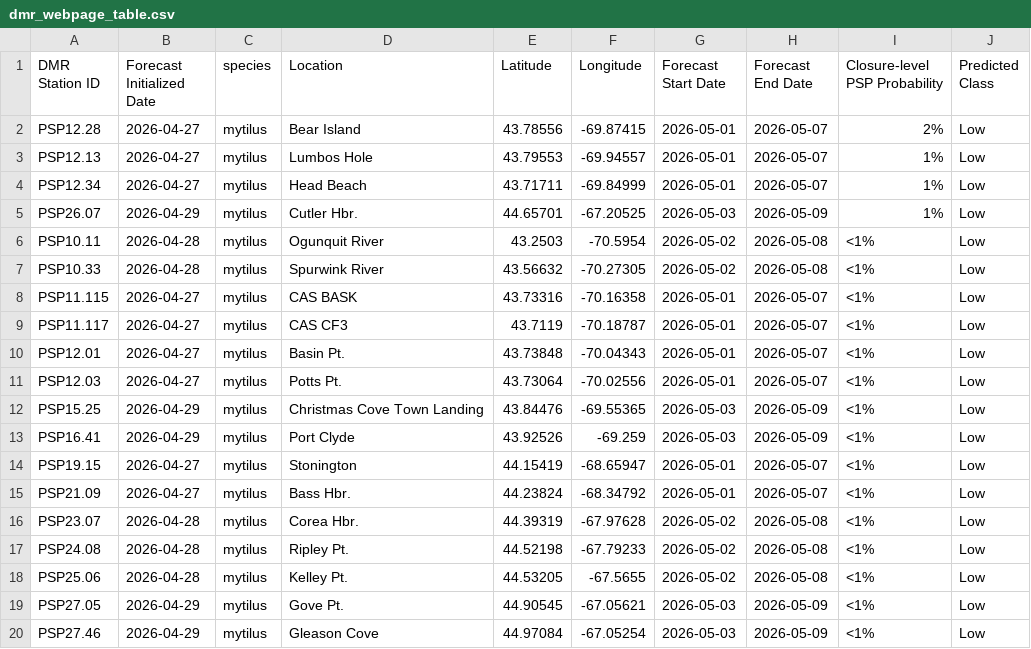
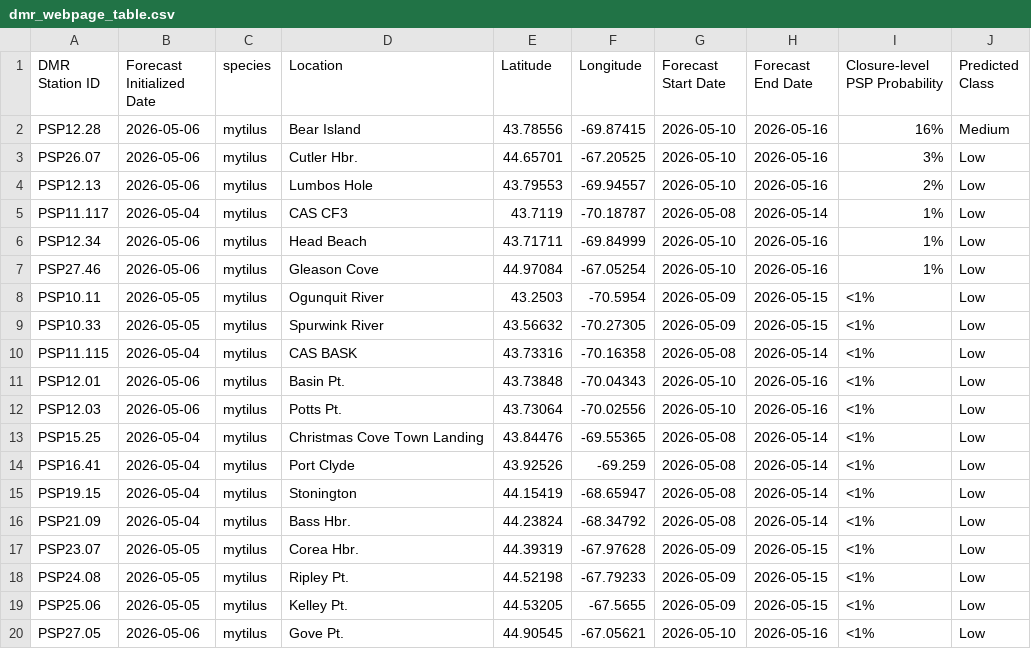
Before and after one commit to BigelowLab/pspforecast, a CSV file: inst/forecastdb/dmr_webpage_table.csv, drawn as a sheet.

```diff
--- a/inst/forecastdb/dmr_webpage_table.csv
+++ b/inst/forecastdb/dmr_webpage_table.csv
@@ -1,20 +1,20 @@
 DMR Station ID,Forecast Initialized Date,species,Location,Latitude,Longitude,Forecast Start Date,Forecast End Date,Closure-level PSP Probability,Predicted Class
-PSP12.28,2026-04-27,mytilus,Bear Island,43.78556,-69.87415,2026-05-01,2026-05-07,2%,Low
-PSP12.13,2026-04-27,mytilus,Lumbos Hole,43.79553,-69.94557,2026-05-01,2026-05-07,1%,Low
-PSP12.34,2026-04-27,mytilus,Head Beach,43.71711,-69.84999,2026-05-01,2026-05-07,1%,Low
-PSP26.07,2026-04-29,mytilus,Cutler Hbr.,44.65701,-67.20525,2026-05-03,2026-05-09,1%,Low
-PSP10.11,2026-04-28,mytilus,Ogunquit River,43.2503,-70.5954,2026-05-02,2026-05-08,<1%,Low
-PSP10.33,2026-04-28,mytilus,Spurwink River,43.56632,-70.27305,2026-05-02,2026-05-08,<1%,Low
-PSP11.115,2026-04-27,mytilus,CAS BASK,43.73316,-70.16358,2026-05-01,2026-05-07,<1%,Low
-PSP11.117,2026-04-27,mytilus,CAS CF3,43.7119,-70.18787,2026-05-01,2026-05-07,<1%,Low
-PSP12.01,2026-04-27,mytilus,Basin Pt.,43.73848,-70.04343,2026-05-01,2026-05-07,<1%,Low
-PSP12.03,2026-04-27,mytilus,Potts Pt.,43.73064,-70.02556,2026-05-01,2026-05-07,<1%,Low
-PSP15.25,2026-04-29,mytilus,Christmas Cove Town Landing,43.84476,-69.55365,2026-05-03,2026-05-09,<1%,Low
-PSP16.41,2026-04-29,mytilus,Port Clyde,43.92526,-69.259,2026-05-03,2026-05-09,<1%,Low
-PSP19.15,2026-04-27,mytilus,Stonington,44.15419,-68.65947,2026-05-01,2026-05-07,<1%,Low
-PSP21.09,2026-04-27,mytilus,Bass Hbr.,44.23824,-68.34792,2026-05-01,2026-05-07,<1%,Low
-PSP23.07,2026-04-28,mytilus,Corea Hbr.,44.39319,-67.97628,2026-05-02,2026-05-08,<1%,Low
-PSP24.08,2026-04-28,mytilus,Ripley Pt.,44.52198,-67.79233,2026-05-02,2026-05-08,<1%,Low
-PSP25.06,2026-04-28,mytilus,Kelley Pt.,44.53205,-67.5655,2026-05-02,2026-05-08,<1%,Low
-PSP27.05,2026-04-29,mytilus,Gove Pt.,44.90545,-67.05621,2026-05-03,2026-05-09,<1%,Low
-PSP27.46,2026-04-29,mytilus,Gleason Cove,44.97084,-67.05254,2026-05-03,2026-05-09,<1%,Low
+PSP12.28,2026-05-06,mytilus,Bear Island,43.78556,-69.87415,2026-05-10,2026-05-16,16%,Medium
+PSP26.07,2026-05-06,mytilus,Cutler Hbr.,44.65701,-67.20525,2026-05-10,2026-05-16,3%,Low
+PSP12.13,2026-05-06,mytilus,Lumbos Hole,43.79553,-69.94557,2026-05-10,2026-05-16,2%,Low
+PSP11.117,2026-05-04,mytilus,CAS CF3,43.7119,-70.18787,2026-05-08,2026-05-14,1%,Low
+PSP12.34,2026-05-06,mytilus,Head Beach,43.71711,-69.84999,2026-05-10,2026-05-16,1%,Low
+PSP27.46,2026-05-06,mytilus,Gleason Cove,44.97084,-67.05254,2026-05-10,2026-05-16,1%,Low
+PSP10.11,2026-05-05,mytilus,Ogunquit River,43.2503,-70.5954,2026-05-09,2026-05-15,<1%,Low
+PSP10.33,2026-05-05,mytilus,Spurwink River,43.56632,-70.27305,2026-05-09,2026-05-15,<1%,Low
+PSP11.115,2026-05-04,mytilus,CAS BASK,43.73316,-70.16358,2026-05-08,2026-05-14,<1%,Low
+PSP12.01,2026-05-06,mytilus,Basin Pt.,43.73848,-70.04343,2026-05-10,2026-05-16,<1%,Low
+PSP12.03,2026-05-06,mytilus,Potts Pt.,43.73064,-70.02556,2026-05-10,2026-05-16,<1%,Low
+PSP15.25,2026-05-04,mytilus,Christmas Cove Town Landing,43.84476,-69.55365,2026-05-08,2026-05-14,<1%,Low
+PSP16.41,2026-05-04,mytilus,Port Clyde,43.92526,-69.259,2026-05-08,2026-05-14,<1%,Low
+PSP19.15,2026-05-04,mytilus,Stonington,44.15419,-68.65947,2026-05-08,2026-05-14,<1%,Low
+PSP21.09,2026-05-04,mytilus,Bass Hbr.,44.23824,-68.34792,2026-05-08,2026-05-14,<1%,Low
+PSP23.07,2026-05-05,mytilus,Corea Hbr.,44.39319,-67.97628,2026-05-09,2026-05-15,<1%,Low
+PSP24.08,2026-05-05,mytilus,Ripley Pt.,44.52198,-67.79233,2026-05-09,2026-05-15,<1%,Low
+PSP25.06,2026-05-05,mytilus,Kelley Pt.,44.53205,-67.5655,2026-05-09,2026-05-15,<1%,Low
+PSP27.05,2026-05-06,mytilus,Gove Pt.,44.90545,-67.05621,2026-05-10,2026-05-16,<1%,Low
```
Also changed, not shown: inst/forecastdb/current_forecast.csv, 8 other files.
